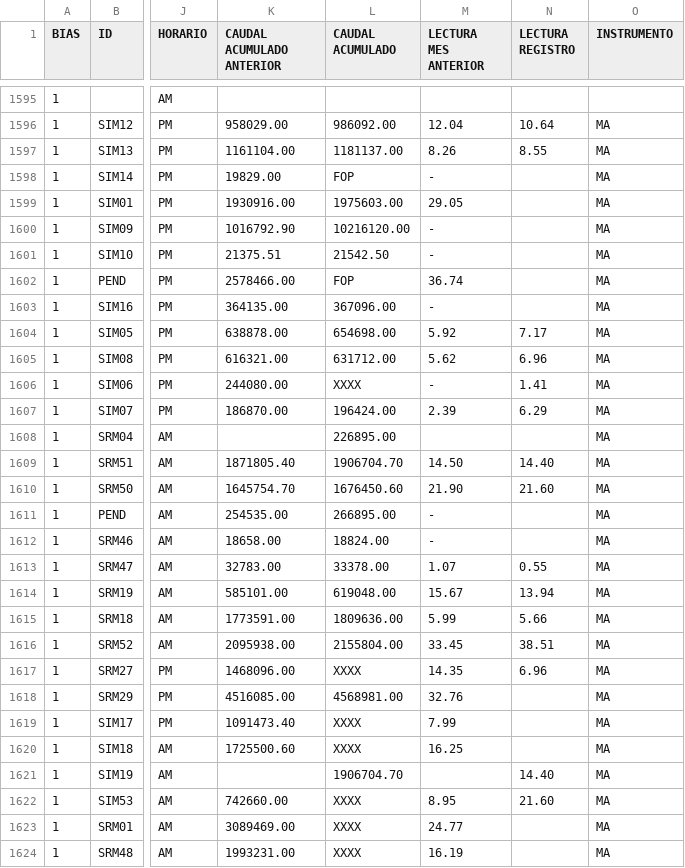
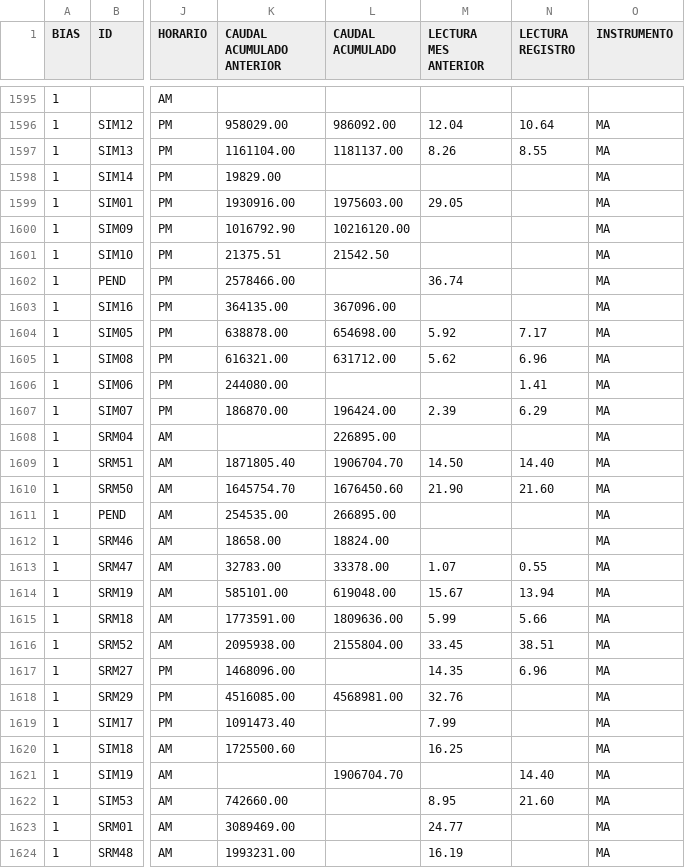
Before and after one commit to DaniByte84/AprendizajeAutomatico, a CSV file: DATASET CAUDALES CVS 2MARZO DEVS.csv, drawn as a sheet; only a part is shown, gaps mark what is left out; the diff covers the shown part only; the diff names each change by its address in the sheet, - before the commit and + after, or states it on an @@ line.

Commit message:
Add files via upload

```diff
--- a/DATASET CAUDALES CVS 2MARZO DEVS.csv
+++ b/DATASET CAUDALES CVS 2MARZO DEVS.csv
-L1598 (CAUDAL ACUMULADO): FOP
+L1598 (CAUDAL ACUMULADO): (empty)
-M1598 (LECTURA MES ANTERIOR): -
+M1598 (LECTURA MES ANTERIOR): (empty)
-M1600:M1601 (LECTURA MES ANTERIOR): -
+M1600:M1601 (LECTURA MES ANTERIOR): (empty)
-L1602 (CAUDAL ACUMULADO): FOP
+L1602 (CAUDAL ACUMULADO): (empty)
-M1603 (LECTURA MES ANTERIOR): -
+M1603 (LECTURA MES ANTERIOR): (empty)
-L1606 (CAUDAL ACUMULADO): XXXX
+L1606 (CAUDAL ACUMULADO): (empty)
-M1606 (LECTURA MES ANTERIOR): -
+M1606 (LECTURA MES ANTERIOR): (empty)
-M1611:M1612 (LECTURA MES ANTERIOR): -
+M1611:M1612 (LECTURA MES ANTERIOR): (empty)
-L1617 (CAUDAL ACUMULADO): XXXX
+L1617 (CAUDAL ACUMULADO): (empty)
-L1619:L1620 (CAUDAL ACUMULADO): XXXX
+L1619:L1620 (CAUDAL ACUMULADO): (empty)
-L1622:L1624 (CAUDAL ACUMULADO): XXXX
+L1622:L1624 (CAUDAL ACUMULADO): (empty)
```
Also changed, not shown: 120 edited cells elsewhere in this file.
